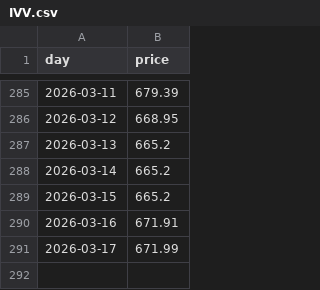
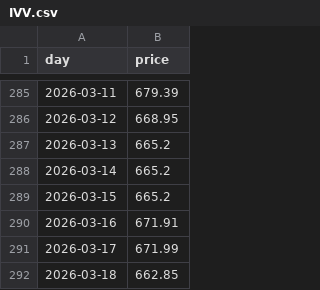
Before and after one commit to lucasew/beancount-datascraping, a CSV file: bruto/USD/ETF/etfdotcom/IVV.csv, drawn as a sheet; only a part is shown, gaps mark what is left out; the diff names each change by its address in the sheet, - before the commit and + after, or states it on an @@ line.

```diff
--- a/bruto/USD/ETF/etfdotcom/IVV.csv
+++ b/bruto/USD/ETF/etfdotcom/IVV.csv
+row 292: 2026-03-18 | 662.85
```
Also changed, not shown: bruto/USD/ETF/etfdotcom/SPDW.csv.
